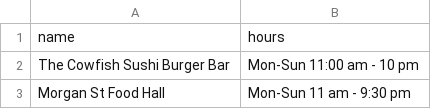
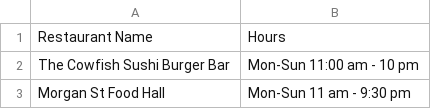
Before and after one commit to huntermotte/liine-take-home, a CSV file: restaurants/restaurants.csv, drawn as a sheet; only a part is shown; removed rows and columns are numbered as before the commit, all else as after; the diff names each change by its address in the sheet, - before the commit and + after, or states it on an @@ line.

```diff
--- a/restaurants/restaurants.csv
+++ b/restaurants/restaurants.csv
-row 1: name | hours
+row 1: Restaurant Name | Hours
```
Also changed, not shown: 2 other files.
